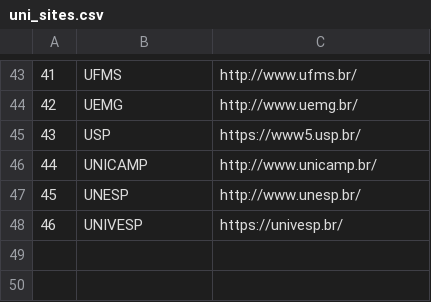
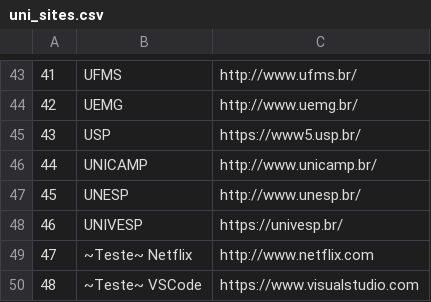
Before and after one commit to GuilhermeRameh/Rec-TecHacker, a CSV file: uni_sites.csv, drawn as a sheet; only a part is shown, gaps mark what is left out.

```diff
--- a/uni_sites.csv
+++ b/uni_sites.csv
@@ -48 +48,3 @@
 46,UNIVESP,https://univesp.br/
+47,~Teste~ Netflix,http://www.netflix.com
+48,~Teste~ VSCode,https://www.visualstudio.com
```
Also changed, not shown: 3 other files.
